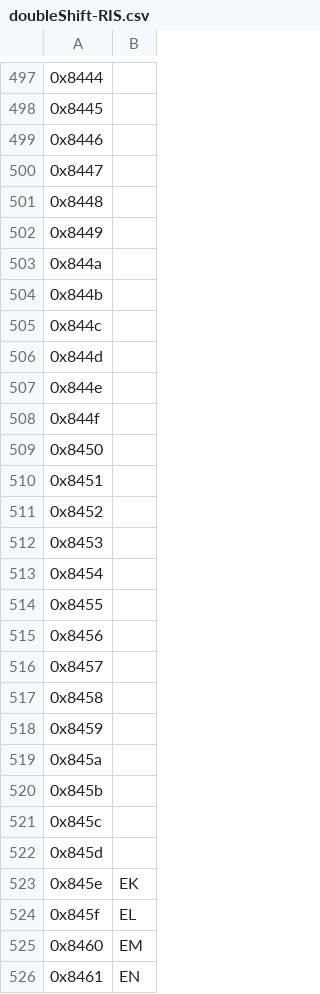
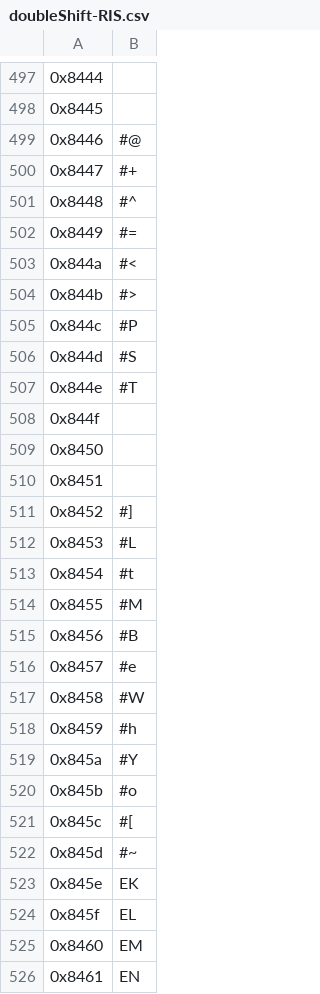
Before and after one commit to sam8457/Chobits-Translation-Project, a CSV file: doubleShift-RIS.csv, drawn as a sheet; only a part is shown, gaps mark what is left out; the diff covers the shown part only.

```diff
--- a/doubleShift-RIS.csv
+++ b/doubleShift-RIS.csv
@@ -498,11 +498,11 @@
 0x8445,
-0x8446,
-0x8447,
-0x8448,
-0x8449,
-0x844a,
-0x844b,
-0x844c,
-0x844d,
-0x844e,
+0x8446,#@
+0x8447,#+
+0x8448,#^
+0x8449,#=
+0x844a,#<
+0x844b,#>
+0x844c,#P
+0x844d,#S
+0x844e,#T
 0x844f,
@@ -510,14 +510,14 @@
 0x8451,
-0x8452,
-0x8453,
-0x8454,
-0x8455,
-0x8456,
-0x8457,
-0x8458,
-0x8459,
-0x845a,
-0x845b,
-0x845c,
-0x845d,
+0x8452,#]
+0x8453,#L
+0x8454,#t
+0x8455,#M
+0x8456,#B
+0x8457,#e
+0x8458,#W
+0x8459,#h
+0x845a,#Y
+0x845b,#o
+0x845c,#[
+0x845d,#~
 0x845e,EK
```
Also changed, not shown: 10 edited cells elsewhere in this file, 5 other files.
